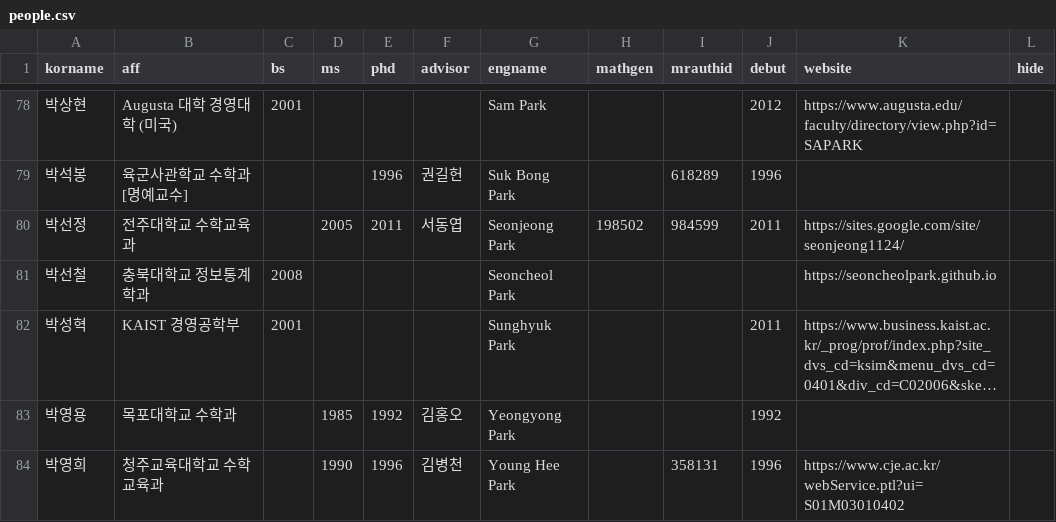
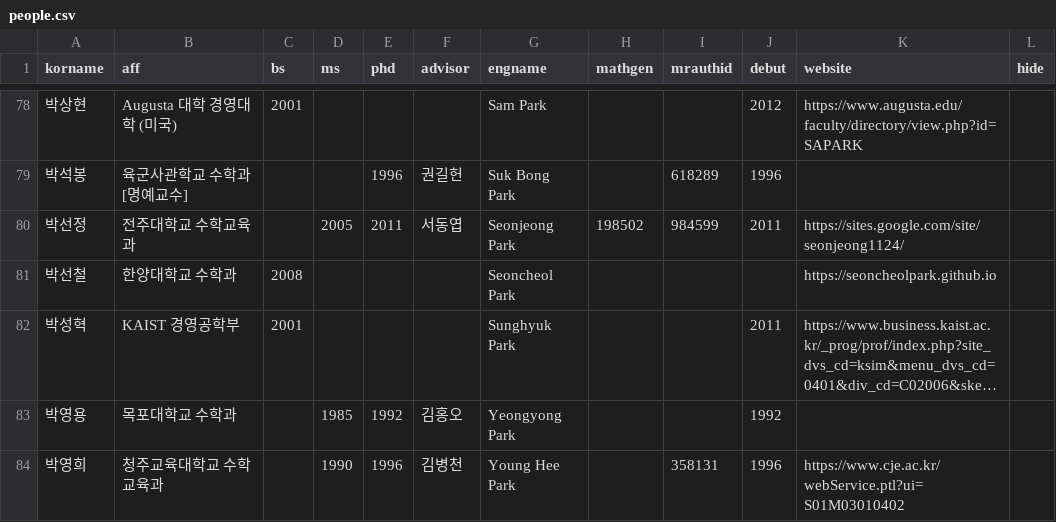
Before and after one commit to mathsci-kaist/mathsci-kaist.github.io, a CSV file: _data/people.csv, drawn as a sheet; only a part is shown, gaps mark what is left out; long unchanged cells end in …; the diff names each change by its address in the sheet, - before the commit and + after, or states it on an @@ line.

Commit message:
S. Park moved to Hanyang University.

```diff
--- a/_data/people.csv
+++ b/_data/people.csv
-B81 (aff): 충북대학교 정보통계학과
+B81 (aff): 한양대학교 수학과
```
